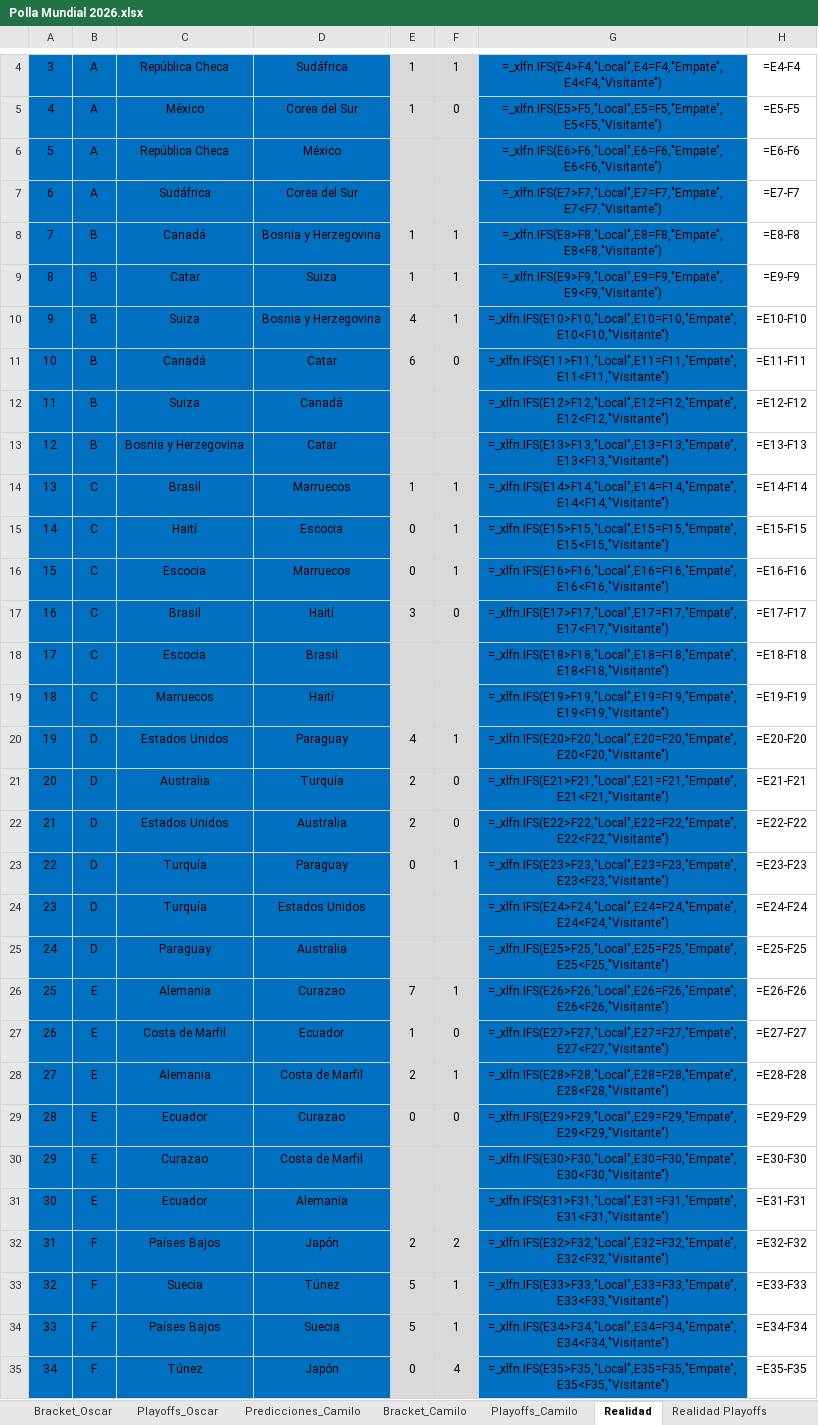
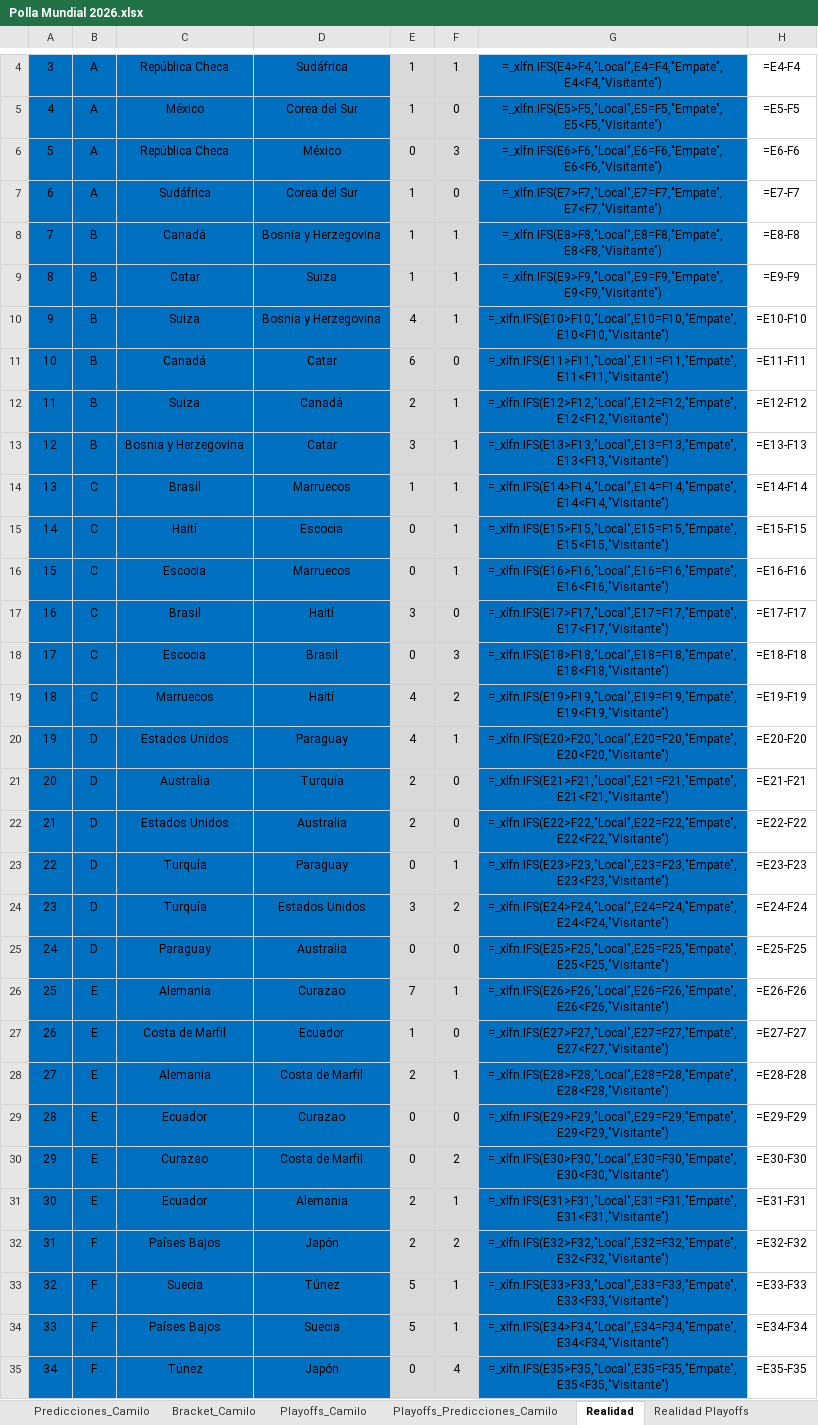
Before and after one commit to ImShepo/polla-mundial-2026, an Excel workbook: Polla Mundial 2026.xlsx, sheet Realidad, drawn as a sheet; only a part is shown, gaps mark what is left out; values as stored, in another font and other column widths than the file's, no borders; formulas without a stored value are shown as written; the diff covers the shown part only; the diff names each change by its address in the sheet, - before the commit and + after, or states it on an @@ line.

```diff
--- a/Polla Mundial 2026.xlsx (sheet Realidad)
+++ b/Polla Mundial 2026.xlsx (sheet Realidad)
+sheet tab: Playoffs_Predicciones_Camilo
-E6: (empty)
+E6: 0
-F6: (empty)
+F6: 3
-E7: (empty)
+E7: 1
-F7: (empty)
+F7: 0
-E12: (empty)
+E12: 2
-F12:F13: (empty)
+F12:F13: 1
-E13: (empty)
+E13: 3
-E18: (empty)
+E18: 0
-F18: (empty)
+F18: 3
-E19: (empty)
+E19: 4
-F19: (empty)
+F19: 2
-E24: (empty)
+E24: 3
-F24: (empty)
+F24: 2
-E25: (empty)
+E25: 0
-F25: (empty)
+F25: 0
-E30: (empty)
+E30: 0
-F30: (empty)
+F30: 2
-E31: (empty)
+E31: 2
-F31: (empty)
+F31: 1
```
Also changed, not shown: 30 edited cells elsewhere in this sheet, sheet Realidad Playoffs, other sheet tabs, 7 other files.
